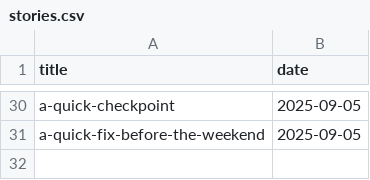
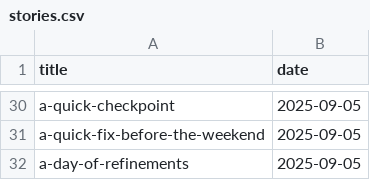
Before and after one commit to muhfaris/english-vocabulary, a CSV file: stories.csv, drawn as a sheet; only a part is shown, gaps mark what is left out; the diff names each change by its address in the sheet, - before the commit and + after, or states it on an @@ line.

```diff
--- a/stories.csv
+++ b/stories.csv
+row 32: a-day-of-refinements | 2025-09-05
```
Also changed, not shown: vocabularies.csv, 2 other files.
